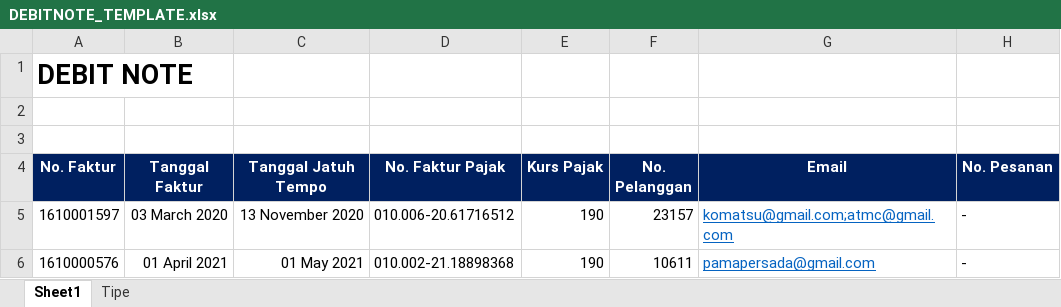
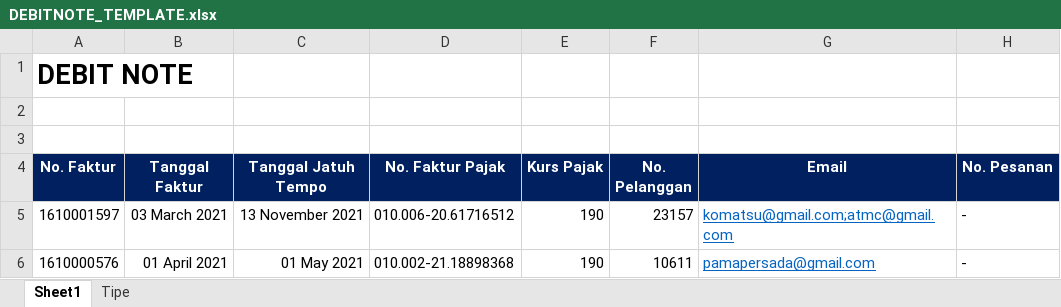
Before and after one commit to bimamahendra/ut-dev, an Excel workbook: assets/templates/DEBITNOTE_TEMPLATE.xlsx, sheet Sheet1, drawn as a sheet; only a part is shown; values as stored, in another font and other column widths than the file's, no borders; the diff names each change by its address in the sheet, - before the commit and + after, or states it on an @@ line.

```diff
--- a/assets/templates/DEBITNOTE_TEMPLATE.xlsx (sheet Sheet1)
+++ b/assets/templates/DEBITNOTE_TEMPLATE.xlsx (sheet Sheet1)
-B5 (Tanggal Faktur): 03 March 2020
+B5 (Tanggal Faktur): 03 March 2021
-C5 (Tanggal Jatuh Tempo): 13 November 2020
+C5 (Tanggal Jatuh Tempo): 13 November 2021
```
Also changed, not shown: 1 other file.
